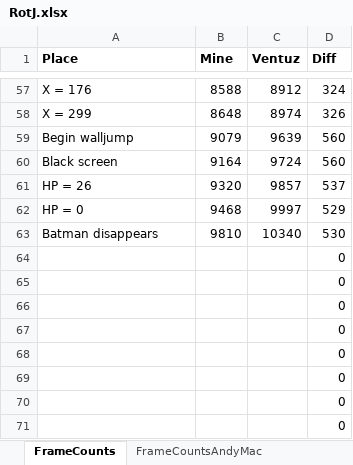
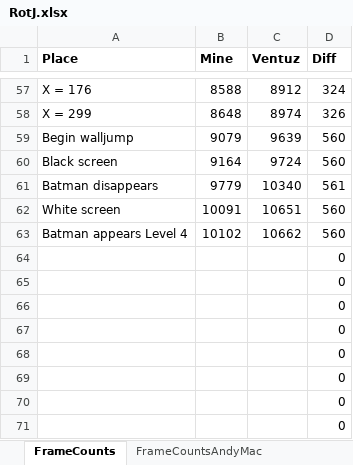
Before and after one commit to MathewWi/adelikat-tas, an Excel workbook: RotJ/RotJ.xlsx, sheet FrameCounts, drawn as a sheet; only a part is shown, gaps mark what is left out; the shorter side is filled out with more unchanged rows; values as stored, in another font and other column widths than the file's, no borders; removed rows and columns are numbered as before the commit, all else as after; the diff names each change by its address in the sheet, - before the commit and + after, or states it on an @@ line.

Commit message:
RotJ - Begin Level 4 - 560 ahead

```diff
--- a/RotJ/RotJ.xlsx (sheet FrameCounts)
+++ b/RotJ/RotJ.xlsx (sheet FrameCounts)
-row 61: HP = 26 | 9320 | 9857 | 537
-row 62: HP = 0 | 9468 | 9997 | 529
-B61 (Mine): 9810
+B61 (Mine): 9779
-D61 (Diff): 530
+D61 (Diff): 561
-row 64:  |  |  | 0
-row 65:  |  |  | 0
+row 62: White screen | 10091 | 10651 | 560
+row 63: Batman appears Level 4 | 10102 | 10662 | 560
```
Also changed, not shown: 1 other file.
